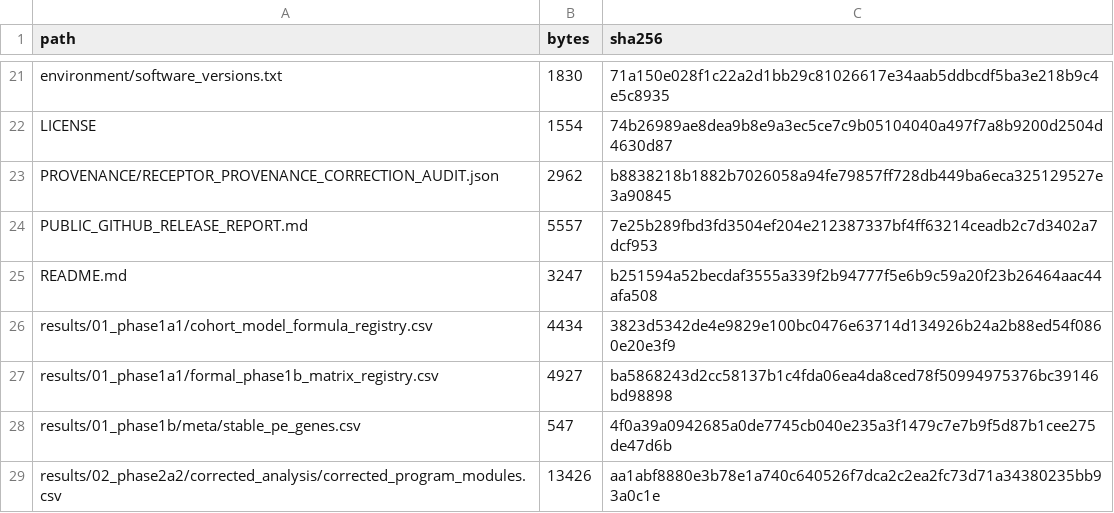
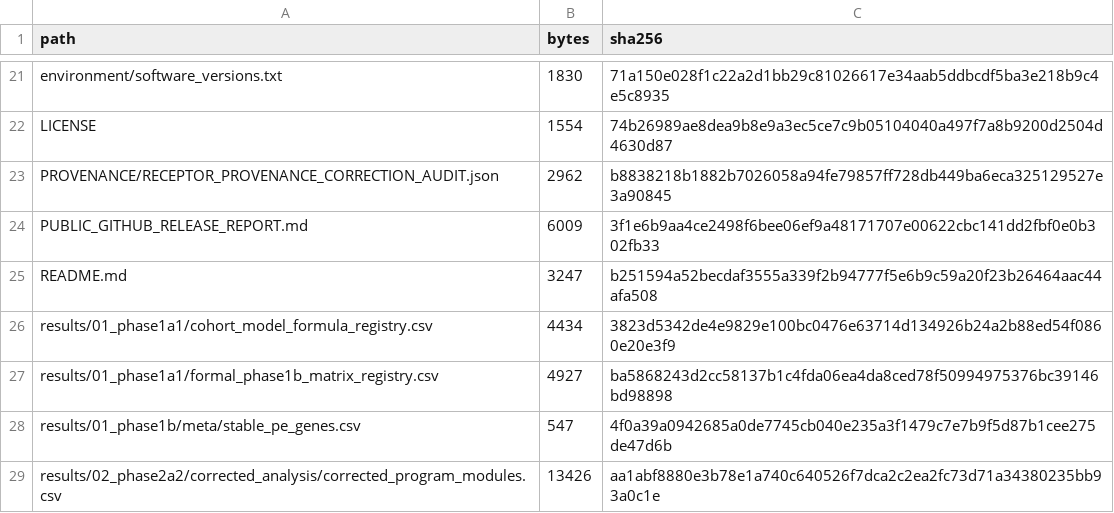
Before and after one commit to y15848102126-creator/hUCMSC-PE-paracrine-communication, a CSV file: FILE_MANIFEST.csv, drawn as a sheet; only a part is shown, gaps mark what is left out.

```diff
--- a/FILE_MANIFEST.csv
+++ b/FILE_MANIFEST.csv
@@ -23,3 +23,3 @@
 "PROVENANCE/RECEPTOR_PROVENANCE_CORRECTION_AUDIT.json","2962","b8838218b1882b7026058a94fe79857ff728db449ba6eca325129527e3a90845"
-"PUBLIC_GITHUB_RELEASE_REPORT.md","5557","7e25b289fbd3fd3504ef204e212387337bf4ff63214ceadb2c7d3402a7dcf953"
+"PUBLIC_GITHUB_RELEASE_REPORT.md","6009","3f1e6b9aa4ce2498f6bee06ef9a48171707e00622cbc141dd2fbf0e0b302fb33"
 "README.md","3247","b251594a52becdaf3555a339f2b94777f5e6b9c59a20f23b26464aac44afa508"
```
Also changed, not shown: 1 other file.
